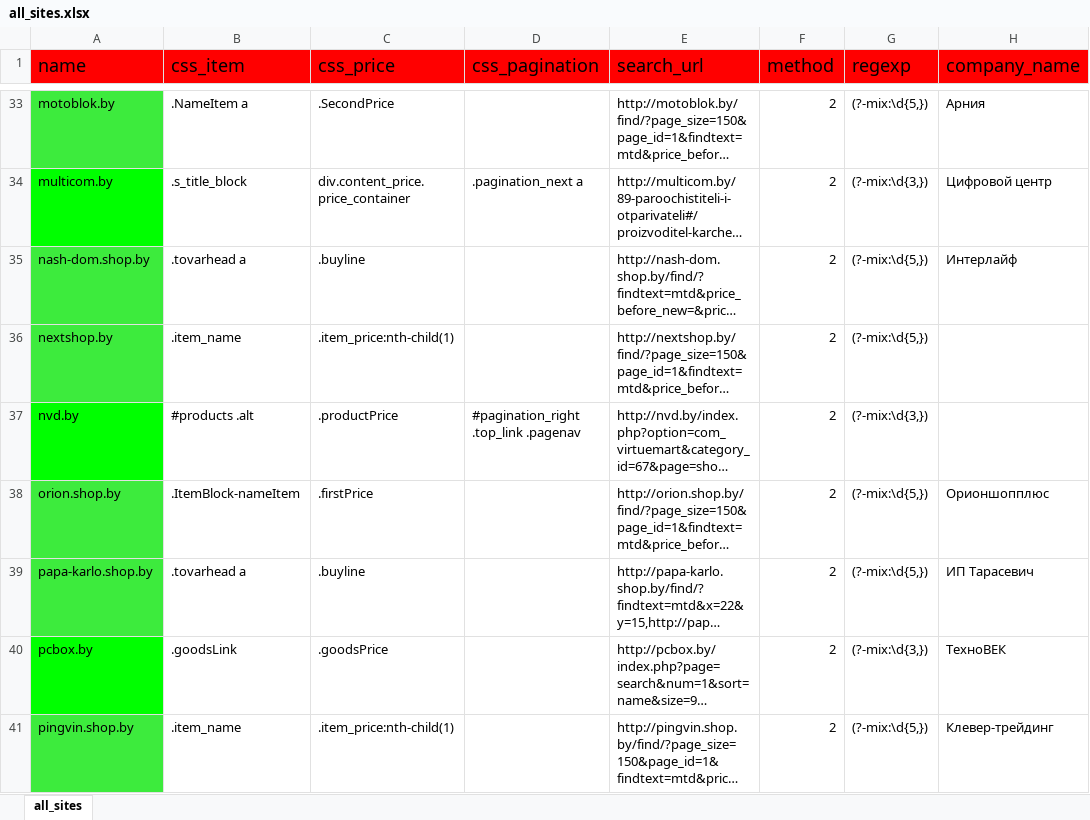
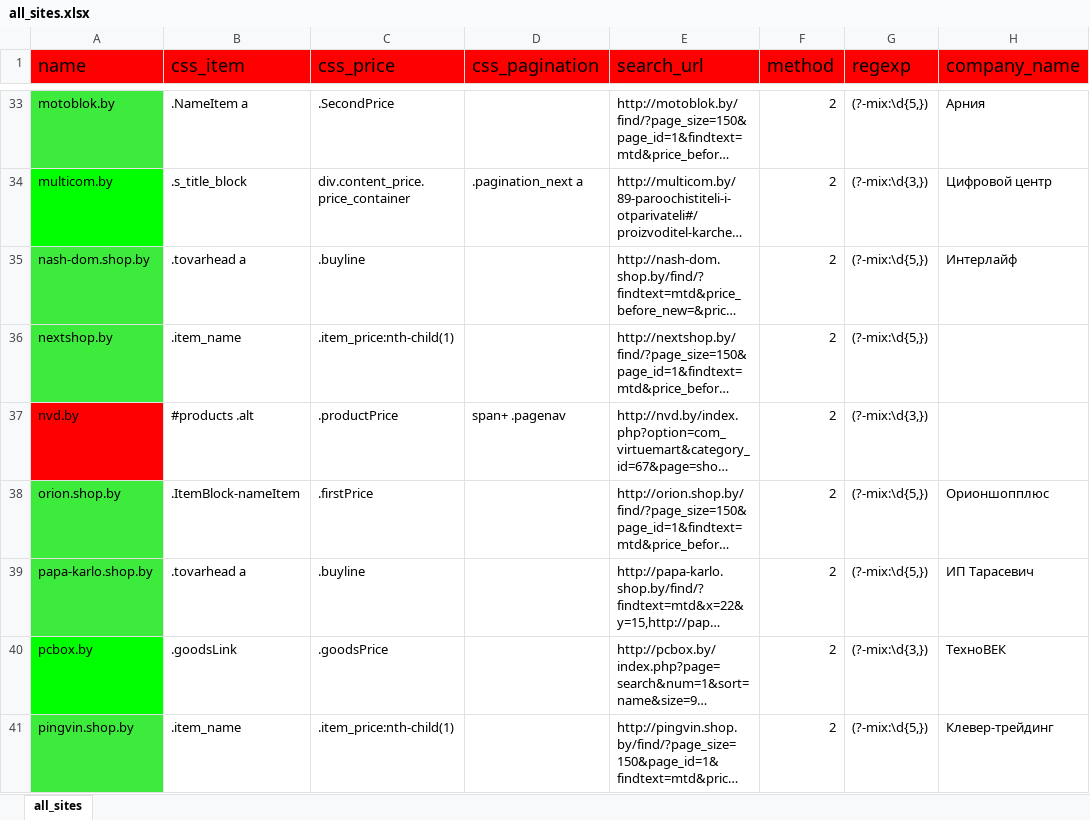
Before and after one commit to k2m30/distributor, an Excel workbook: import/ydachnik/all_sites.xlsx, sheet all_sites, drawn as a sheet; only a part is shown, gaps mark what is left out; long unchanged cells end in …; values as stored, in another font and other column widths than the file's, no borders; the diff names each change by its address in the sheet, - before the commit and + after, or states it on an @@ line.

Commit message:
alexey change

```diff
--- a/import/ydachnik/all_sites.xlsx (sheet all_sites)
+++ b/import/ydachnik/all_sites.xlsx (sheet all_sites)
-A37 fill: #00FF00
+A37 fill: #FF0000
-D37 (css_pagination): #pagination_right .top_link .pagenav
+D37 (css_pagination): span+ .pagenav
```
